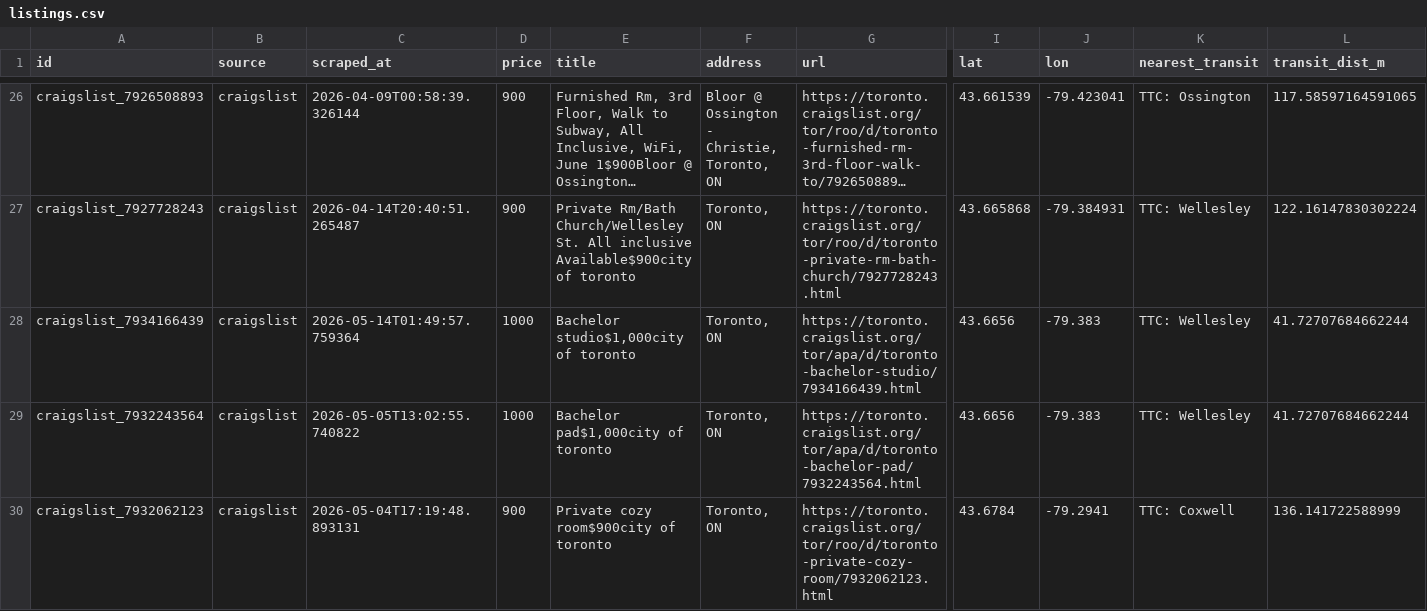
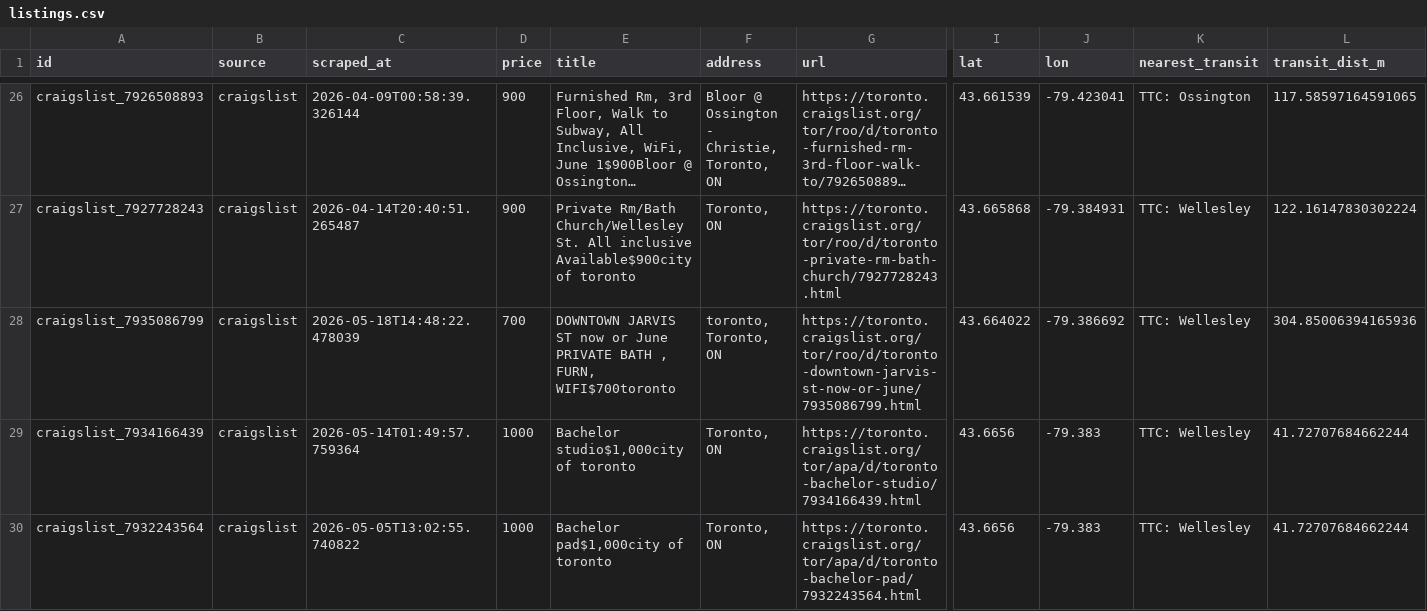
Before and after one commit to ons96/toronto-rental-agent, a CSV file: data/listings.csv, drawn as a sheet; only a part is shown, gaps mark what is left out; the shorter side is filled out with more unchanged rows; long unchanged cells end in …; rows hold the shown columns only; the diff covers the shown part only; the diff names each change by its address in the sheet, - before the commit and + after, or states it on an @@ line.

```diff
--- a/data/listings.csv
+++ b/data/listings.csv
+row 28: craigslist_7935086799 | craigslist | 2026-05-18T14:48:22.478039 | 700 | DOWNTOWN JARVIS ST now or June PRIVATE BATH , FURN, WIFI$700toronto | toronto, Toronto, ON | https://toronto.craigslist.org/tor/roo/d/toronto-downtown-jarvis-st-now-or-june/7935086799.html | 43.664022 | -79.386692 | TTC: Wellesley | 304.85006394165936
```
Also changed, not shown: 2 added rows elsewhere in this file.
